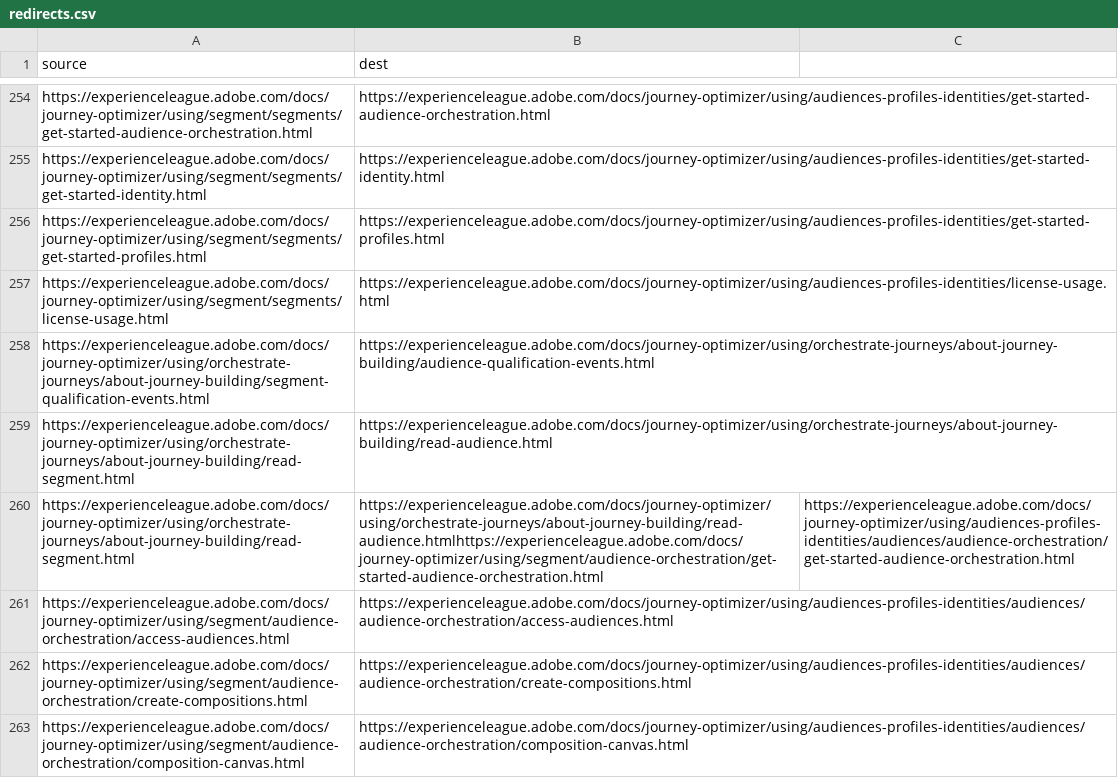
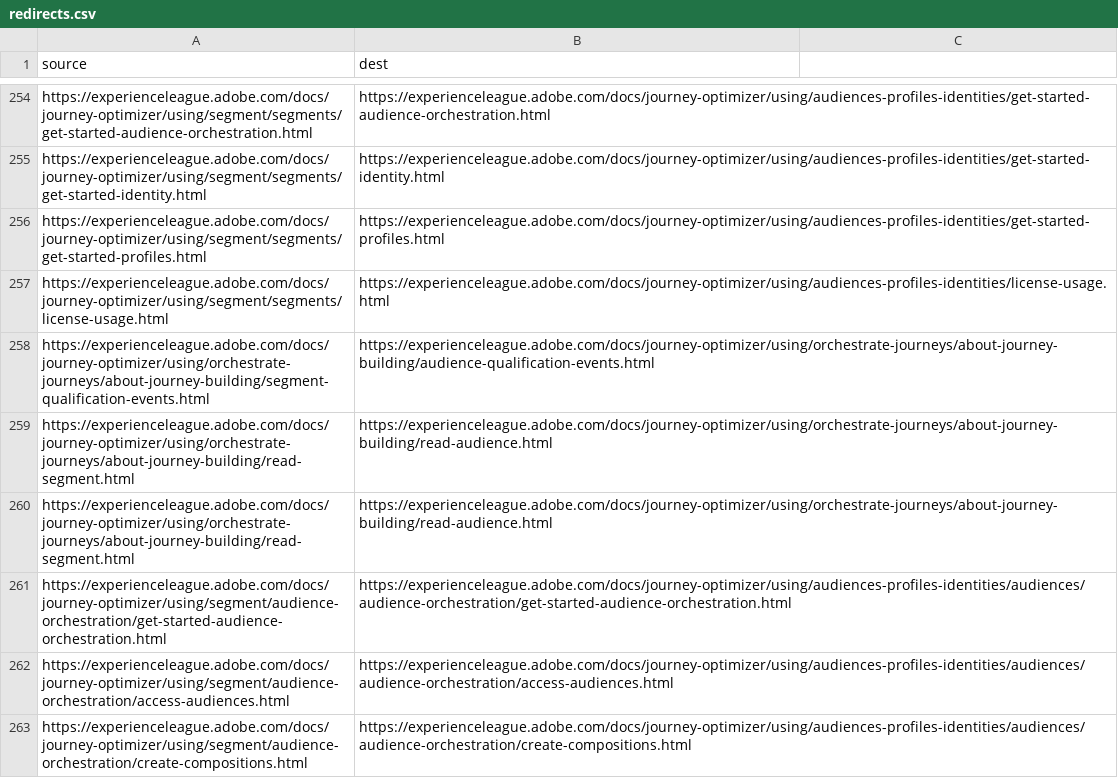
Before and after one commit to AdobeDocs/journey-optimizer.zh-Hant, a CSV file: redirects.csv, drawn as a sheet; only a part is shown, gaps mark what is left out; the shorter side is filled out with more unchanged rows.

Commit message:
Sync non localizable files for core commit 64eda7c4ec88853594b7cdfd2acc84b91a0032b2

```diff
--- a/redirects.csv
+++ b/redirects.csv
@@ -259,3 +259,4 @@ https://experienceleague.adobe.com/docs/journey-optimizer/using/orchestrate-jour
 https://experienceleague.adobe.com/docs/journey-optimizer/using/orchestrate-journeys/about-journey-building/read-segment.html,https://experienceleague.adobe.com/docs/journey-optimizer/using/orchestrate-journeys/about-journey-building/read-audience.html
-https://experienceleague.adobe.com/docs/journey-optimizer/using/orchestrate-journeys/about-journey-building/read-segment.html,https://experienceleague.adobe.com/docs/journey-optimizer/using/orchestrate-journeys/about-journey-building/read-audience.htmlhttps://experienceleague.adobe.com/docs/journey-optimizer/using/segment/audience-orchestration/get-started-audience-orchestration.html,https://experienceleague.adobe.com/docs/journey-optimizer/using/audiences-profiles-identities/audiences/audience-orchestration/get-started-audience-orchestration.html
+https://experienceleague.adobe.com/docs/journey-optimizer/using/orchestrate-journeys/about-journey-building/read-segment.html,https://experienceleague.adobe.com/docs/journey-optimizer/using/orchestrate-journeys/about-journey-building/read-audience.html
+https://experienceleague.adobe.com/docs/journey-optimizer/using/segment/audience-orchestration/get-started-audience-orchestration.html,https://experienceleague.adobe.com/docs/journey-optimizer/using/audiences-profiles-identities/audiences/audience-orchestration/get-started-audience-orchestration.html
 https://experienceleague.adobe.com/docs/journey-optimizer/using/segment/audience-orchestration/access-audiences.html,https://experienceleague.adobe.com/docs/journey-optimizer/using/audiences-profiles-identities/audiences/audience-orchestration/access-audiences.html
```
